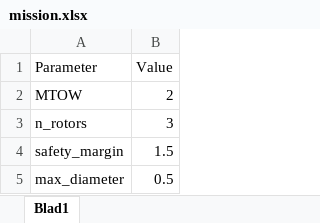
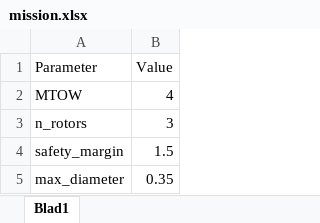
Before and after one commit to bartdewaart/KBE_app, an Excel workbook: data/input/mission.xlsx, sheet Blad1, drawn as a sheet; values as stored, in another font and other column widths than the file's, no borders; the diff names each change by its address in the sheet, - before the commit and + after, or states it on an @@ line.

```diff
--- a/data/input/mission.xlsx (sheet Blad1)
+++ b/data/input/mission.xlsx (sheet Blad1)
-B2 (Value): 2
+B2 (Value): 4
-B5 (Value): 0.5
+B5 (Value): 0.35
```
Also changed, not shown: 14 other files.
